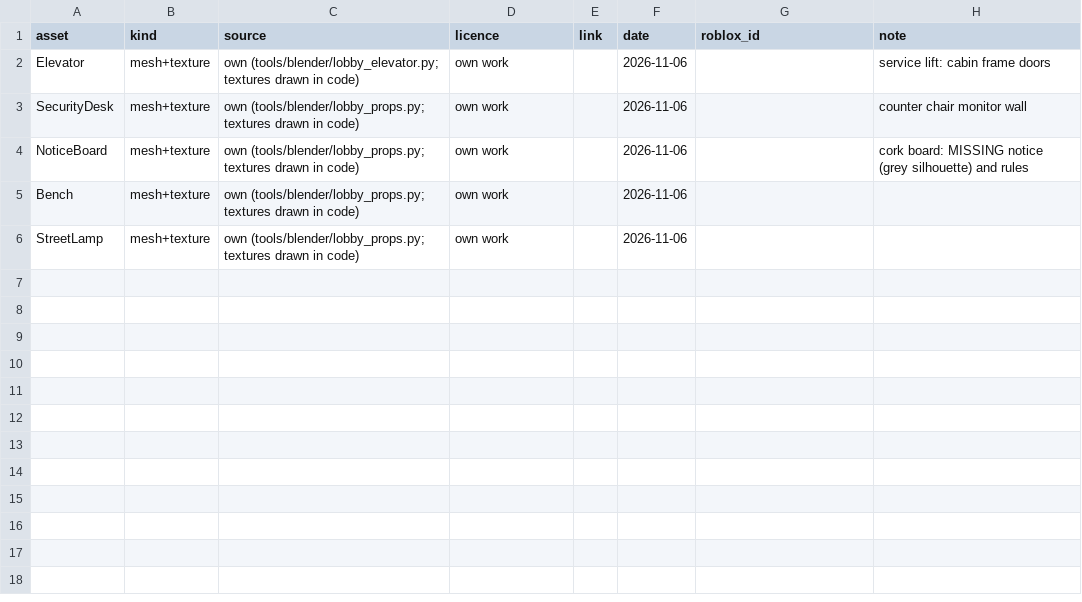
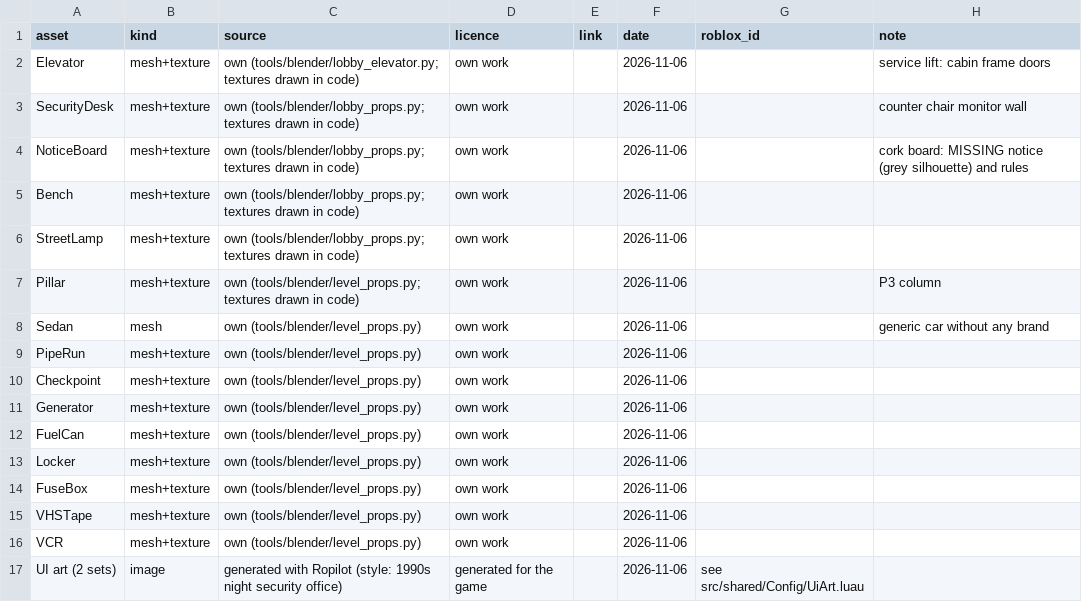
Before and after one commit to AMoncade/blind-spot, a CSV file: assets/SOURCES.csv, drawn as a sheet; the diff names each change by its address in the sheet, - before the commit and + after, or states it on an @@ line.

```diff
--- a/assets/SOURCES.csv
+++ b/assets/SOURCES.csv
+row 7: Pillar | mesh+texture | own (tools/blender/level_props.py; textures drawn in code) | own work |  | 2026-11-06 |  | P3 column
+row 8: Sedan | mesh | own (tools/blender/level_props.py) | own work |  | 2026-11-06 |  | generic car without any brand
+row 9: PipeRun | mesh+texture | own (tools/blender/level_props.py) | own work |  | 2026-11-06
+row 10: Checkpoint | mesh+texture | own (tools/blender/level_props.py) | own work |  | 2026-11-06
+row 11: Generator | mesh+texture | own (tools/blender/level_props.py) | own work |  | 2026-11-06
+row 12: FuelCan | mesh+texture | own (tools/blender/level_props.py) | own work |  | 2026-11-06
+row 13: Locker | mesh+texture | own (tools/blender/level_props.py) | own work |  | 2026-11-06
+row 14: FuseBox | mesh+texture | own (tools/blender/level_props.py) | own work |  | 2026-11-06
+row 15: VHSTape | mesh+texture | own (tools/blender/level_props.py) | own work |  | 2026-11-06
+row 16: VCR | mesh+texture | own (tools/blender/level_props.py) | own work |  | 2026-11-06
+row 17: UI art (2 sets) | image | generated with Ropilot (style: 1990s night security office) | generated for the game |  | 2026-11-06 | see src/shared/Config/UiArt.luau
```
Also changed, not shown: content/constants.csv, content/map_p3.csv, 44 other files.
